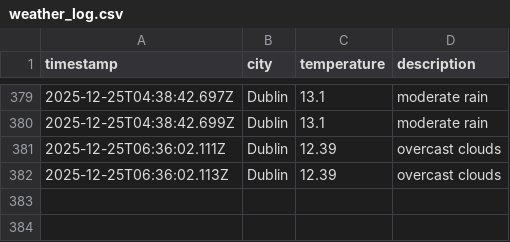
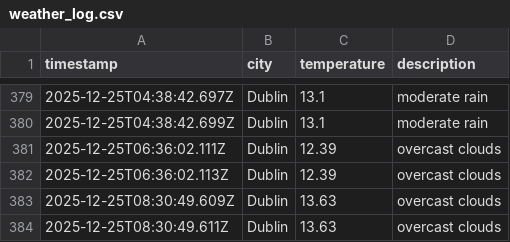
Before and after one commit to RSCHAN17/weather-ops, a CSV file: data/weather_log.csv, drawn as a sheet; only a part is shown, gaps mark what is left out.

```diff
--- a/data/weather_log.csv
+++ b/data/weather_log.csv
@@ -382 +382,3 @@ timestamp,city,temperature,description
 2025-12-25T06:36:02.113Z,Dublin,12.39,overcast clouds
+2025-12-25T08:30:49.609Z,Dublin,13.63,overcast clouds
+2025-12-25T08:30:49.611Z,Dublin,13.63,overcast clouds
```
Also changed, not shown: 1 other file.
